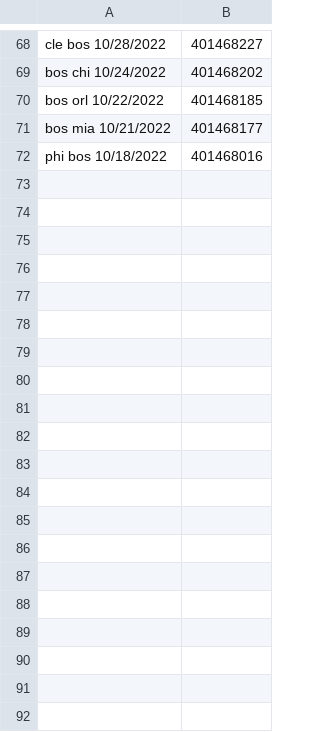
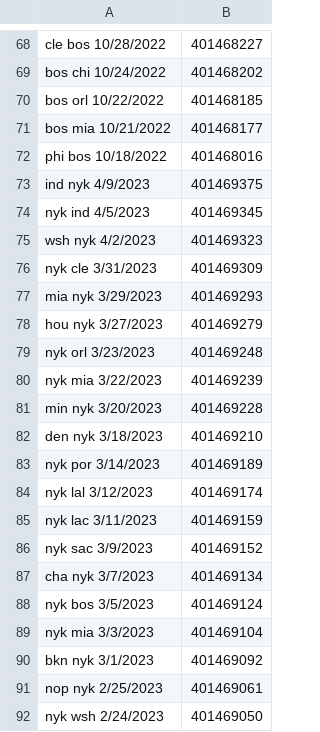
Before and after one commit to maxmnovick/probability-determiner, a CSV file: data/Game Ids.csv, drawn as a sheet; only a part is shown, gaps mark what is left out; the diff covers the shown part only.

```diff
--- a/data/Game Ids.csv
+++ b/data/Game Ids.csv
@@ -72 +72,21 @@ bos mia 10/21/2022,401468177
 phi bos 10/18/2022,401468016
+ind nyk 4/9/2023,401469375
+nyk ind 4/5/2023,401469345
+wsh nyk 4/2/2023,401469323
+nyk cle 3/31/2023,401469309
+mia nyk 3/29/2023,401469293
+hou nyk 3/27/2023,401469279
+nyk orl 3/23/2023,401469248
+nyk mia 3/22/2023,401469239
+min nyk 3/20/2023,401469228
+den nyk 3/18/2023,401469210
+nyk por 3/14/2023,401469189
+nyk lal 3/12/2023,401469174
+nyk lac 3/11/2023,401469159
+nyk sac 3/9/2023,401469152
+cha nyk 3/7/2023,401469134
+nyk bos 3/5/2023,401469124
+nyk mia 3/3/2023,401469104
+bkn nyk 3/1/2023,401469092
+nop nyk 2/25/2023,401469061
+nyk wsh 2/24/2023,401469050
```
Also changed, not shown: 57 added rows elsewhere in this file, 3 other files.
